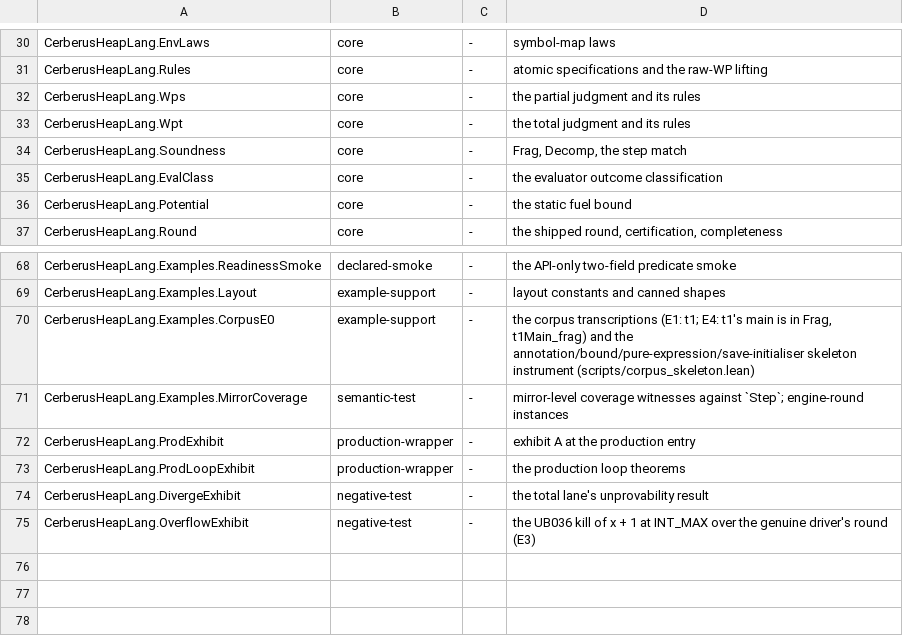
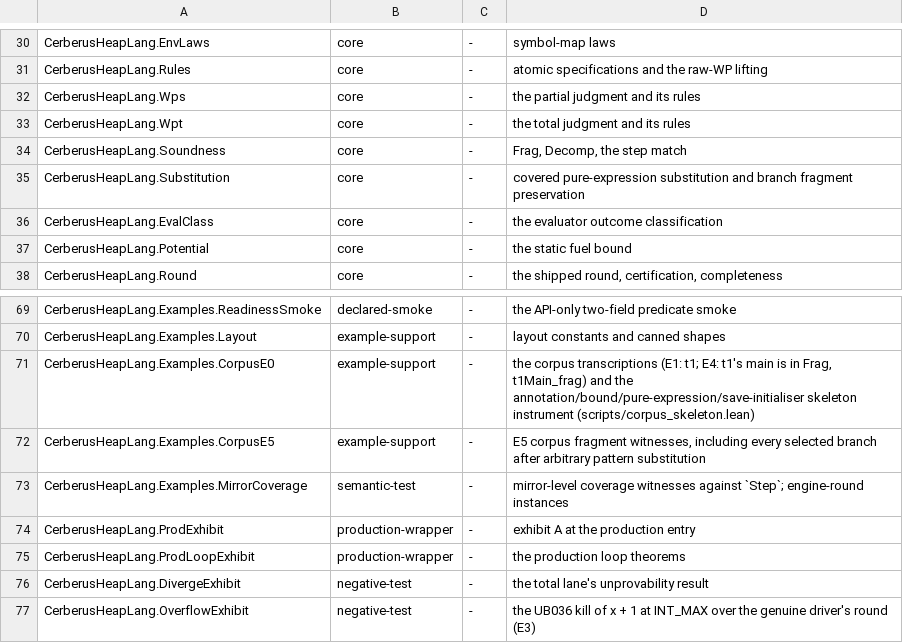
Before and after one commit to OathTech/refined-cerberus, a TSV file: cerberus-heaplang/scripts/module_classes.tsv, drawn as a sheet; only a part is shown, gaps mark what is left out; the diff names each change by its address in the sheet, - before the commit and + after, or states it on an @@ line.

Commit message:
E5: transcribe t5 and prove complete fragment membership (fast-gate)

```diff
--- a/cerberus-heaplang/scripts/module_classes.tsv
+++ b/cerberus-heaplang/scripts/module_classes.tsv
+row 35: CerberusHeapLang.Substitution | core | - | covered pure-expression substitution and branch fragment preservation
+row 72: CerberusHeapLang.Examples.CorpusE5 | example-support | - | E5 corpus fragment witnesses, including every selected branch after arbitrary pattern substitution
```
Also changed, not shown: 7 other files.
